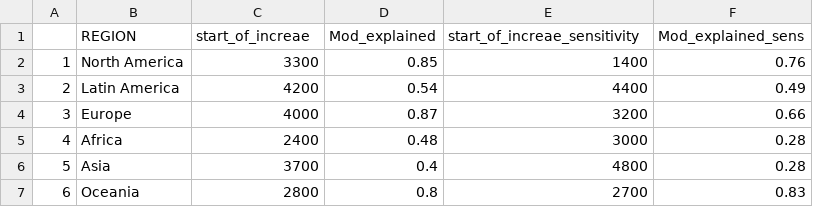
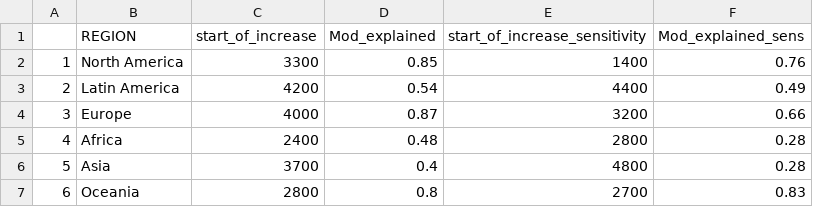
Before and after one commit to HOPE-UIB-BIO/Global_RoC, a CSV file: DATA/output/region_ROC_increase.csv, drawn as a sheet.

Commit message:
Update: 1) changes to the figure lables 2) Creation of sensitivity analyses for clusters 3) Creation of Figure S6  - showing the binning proces of data in various continents 4) Addiiton of manual edition of all figures for mns

```diff
--- a/DATA/output/region_ROC_increase.csv
+++ b/DATA/output/region_ROC_increase.csv
@@ -1,2 +1,2 @@
-"","REGION","start_of_increae","Mod_explained","start_of_increae_sensitivity","Mod_explained_sens"
+"","REGION","start_of_increase","Mod_explained","start_of_increase_sensitivity","Mod_explained_sens"
 "1","North America",3300,0.85,1400,0.76
@@ -4,3 +4,3 @@
 "3","Europe",4000,0.87,3200,0.66
-"4","Africa",2400,0.48,3000,0.28
+"4","Africa",2400,0.48,2800,0.28
 "5","Asia",3700,0.4,4800,0.28
```
Also changed, not shown: 30 other files.
